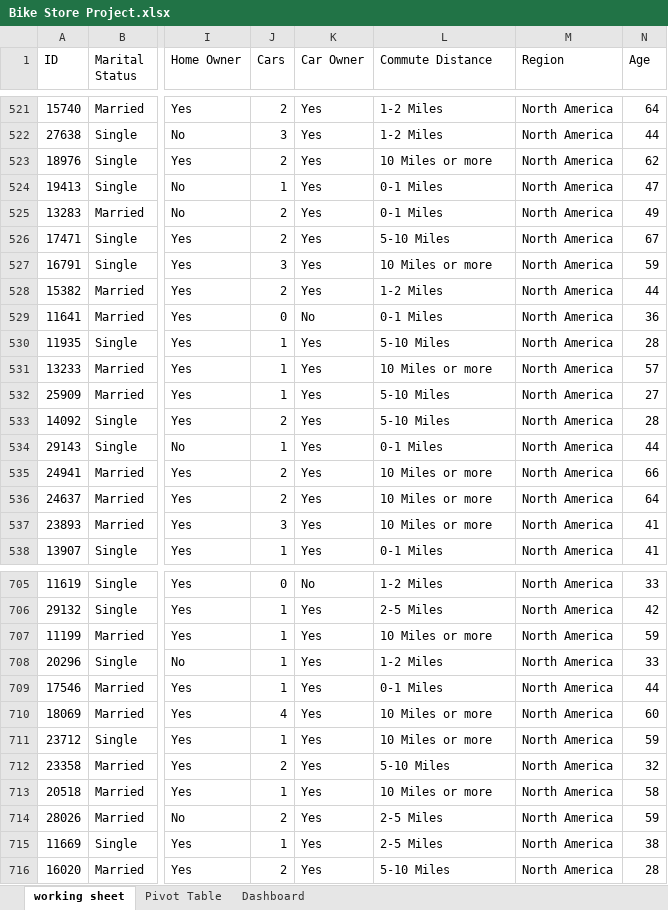
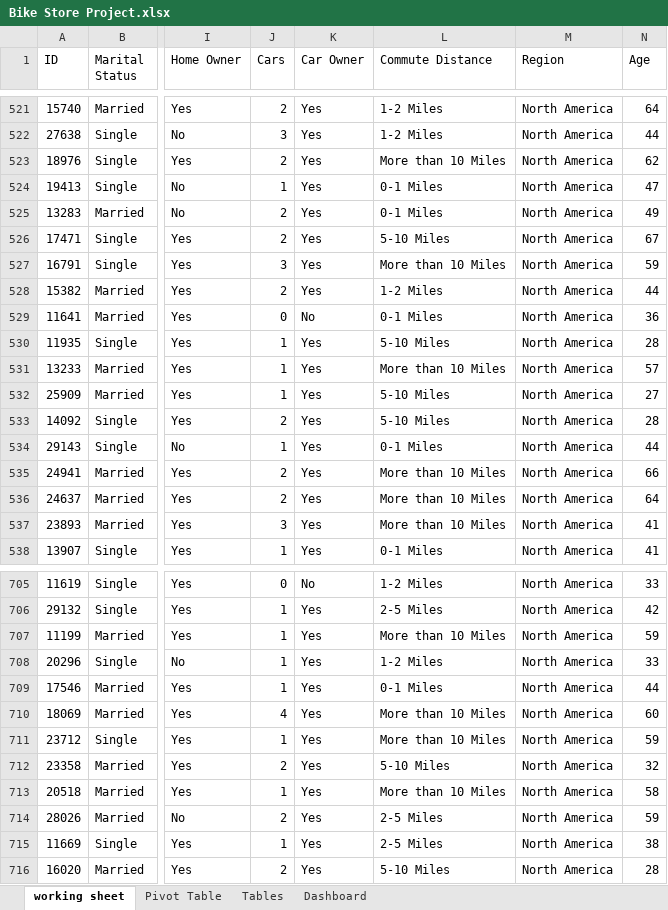
Before and after one commit to nuelwhite/Portfolio-Projects, an Excel workbook: Excel Projects/Bike Store Project.xlsx, sheet working sheet, drawn as a sheet; only a part is shown, gaps mark what is left out; values as stored, in another font and other column widths than the file's, no borders; the diff covers the shown part only; the diff names each change by its address in the sheet, - before the commit and + after, or states it on an @@ line.

```diff
--- a/Excel Projects/Bike Store Project.xlsx (sheet working sheet)
+++ b/Excel Projects/Bike Store Project.xlsx (sheet working sheet)
+sheet tab: Tables
-L523 (Commute Distance): 10 Miles or more
+L523 (Commute Distance): More than 10 Miles
-L527 (Commute Distance): 10 Miles or more
+L527 (Commute Distance): More than 10 Miles
-L531 (Commute Distance): 10 Miles or more
+L531 (Commute Distance): More than 10 Miles
-L535:L537 (Commute Distance): 10 Miles or more
+L535:L537 (Commute Distance): More than 10 Miles
-L707 (Commute Distance): 10 Miles or more
+L707 (Commute Distance): More than 10 Miles
-L710:L711 (Commute Distance): 10 Miles or more
+L710:L711 (Commute Distance): More than 10 Miles
-L713 (Commute Distance): 10 Miles or more
+L713 (Commute Distance): More than 10 Miles
```
Also changed, not shown: 101 edited cells elsewhere in this sheet, sheet Pivot Table, charts or pictures.
